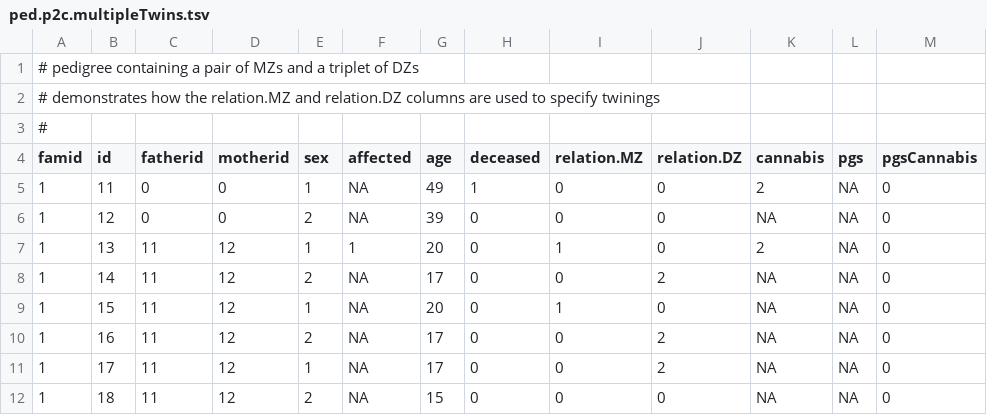
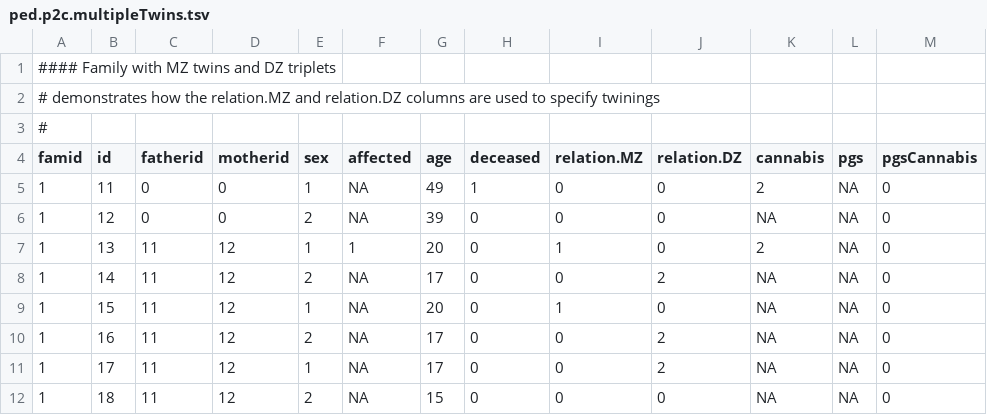
Before and after one commit to DesmondCampbell/diseaseRiskPredictorShinyApp, a TSV file: pedigrees/ped.p2c.multipleTwins.tsv, drawn as a sheet.

```diff
--- a/pedigrees/ped.p2c.multipleTwins.tsv
+++ b/pedigrees/ped.p2c.multipleTwins.tsv
@@ -1,2 +1,2 @@
-# pedigree containing a pair of MZs and a triplet of DZs
+#### Family with MZ twins and DZ triplets
 # demonstrates how the relation.MZ and relation.DZ columns are used to specify twinings
```
Also changed, not shown: pedigrees/OLD/ped.p2c3.5u.tsv, pedigrees/ped.consanguineous.tsv, 27 other files.
